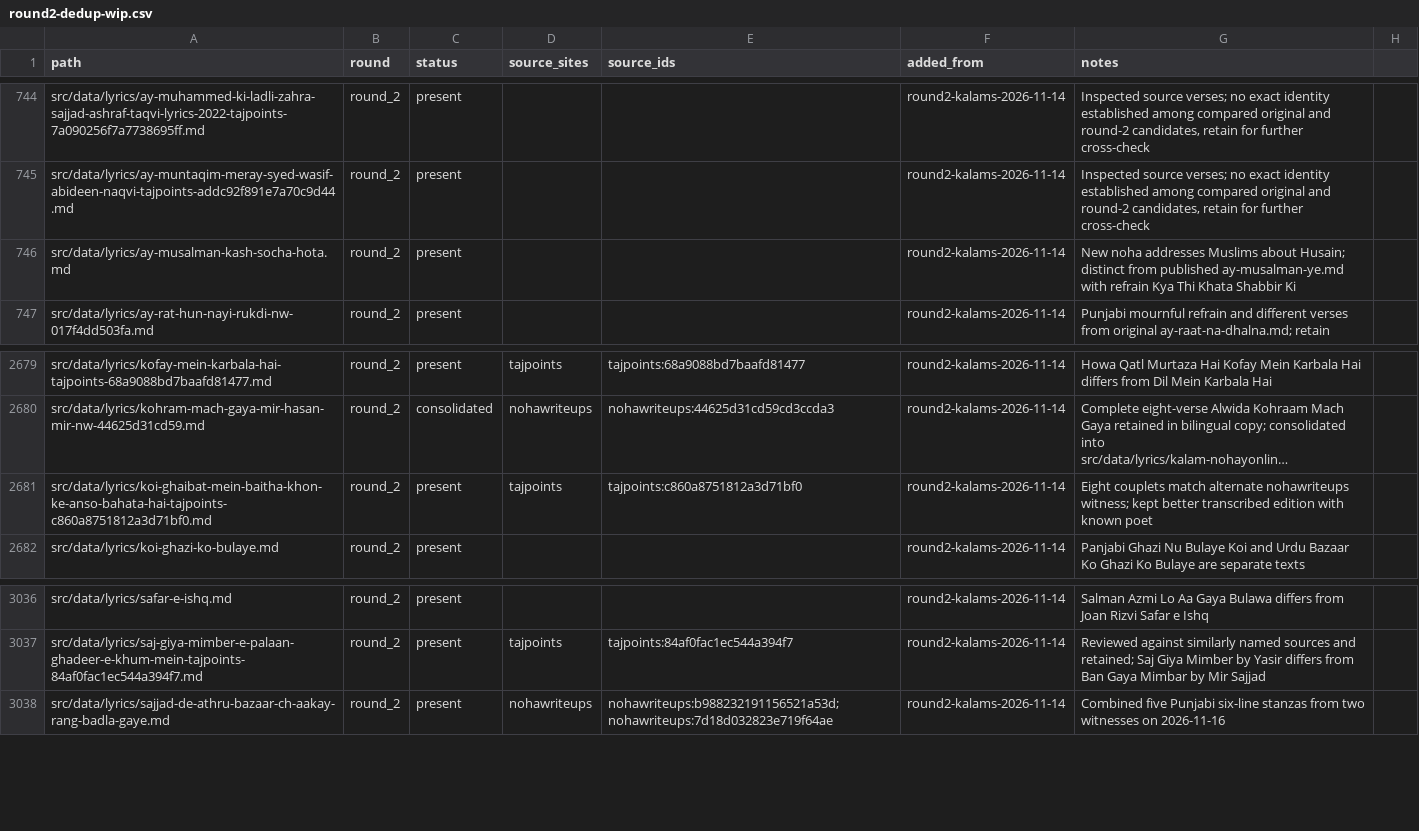
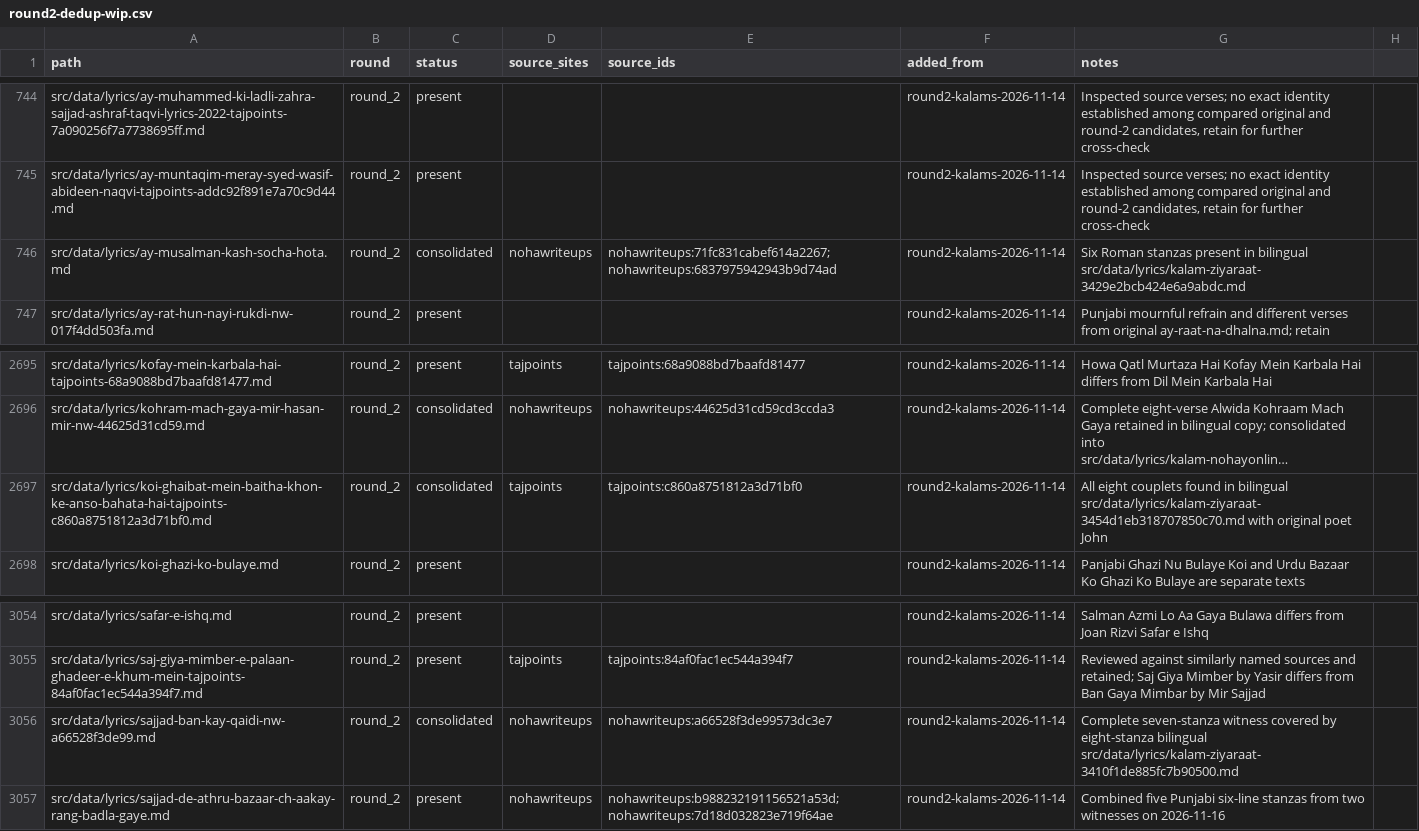
Before and after one commit to GhayurH/lyrics-site, a CSV file: audit/round2-dedup-wip.csv, drawn as a sheet; only a part is shown, gaps mark what is left out; long unchanged cells end in …; addresses are those after the commit; the diff covers the shown part only; the diff names each change by its address in the sheet, - before the commit and + after, or states it on an @@ line.

Commit message:
Consolidate five verified Round 2 duplicates and correct WIP identifier [skip ci]

```diff
--- a/audit/round2-dedup-wip.csv
+++ b/audit/round2-dedup-wip.csv
-C746 (status): present
+C746 (status): consolidated
-D746 (source_sites): (empty)
+D746 (source_sites): nohawriteups
-E746 (source_ids): (empty)
+E746 (source_ids): nohawriteups:71fc831cabef614a2267;nohawriteups:6837975942943b9d74ad
-G746 (notes): New noha addresses Muslims about Husain; distinct from published ay-musalman-ye.md with refrain Kya Thi Khata Shabbir Ki
+G746 (notes): Six Roman stanzas present in bilingual src/data/lyrics/kalam-ziyaraat-3429e2bcb424e6a9abdc.md
-C2697 (status): present
+C2697 (status): consolidated
-G2697 (notes): Eight couplets match alternate nohawriteups witness; kept better transcribed edition with known poet
+G2697 (notes): All eight couplets found in bilingual src/data/lyrics/kalam-ziyaraat-3454d1eb318707850c70.md with original poet John
+row 3056: src/data/lyrics/sajjad-ban-kay-qaidi-nw-a66528f3de99.md | round_2 | consolidated | nohawriteups | nohawriteups:a66528f3de99573dc3e7 | round2-kalams-2026-11-14 | Complete seven-stanza witness covered by eight-stanza bilingual src/data/lyrics/kalam-ziyaraat-3410f1de885fc7b90500.md
```
Also changed, not shown: 18 added rows and 3 edited cells elsewhere in this file, 7 other files.
